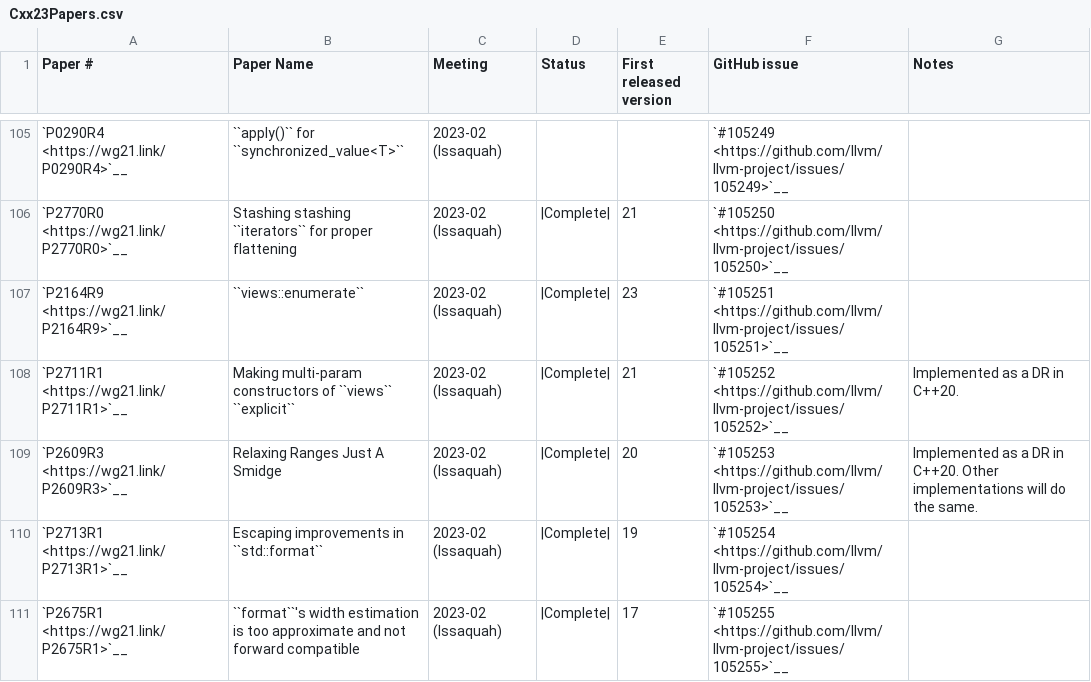
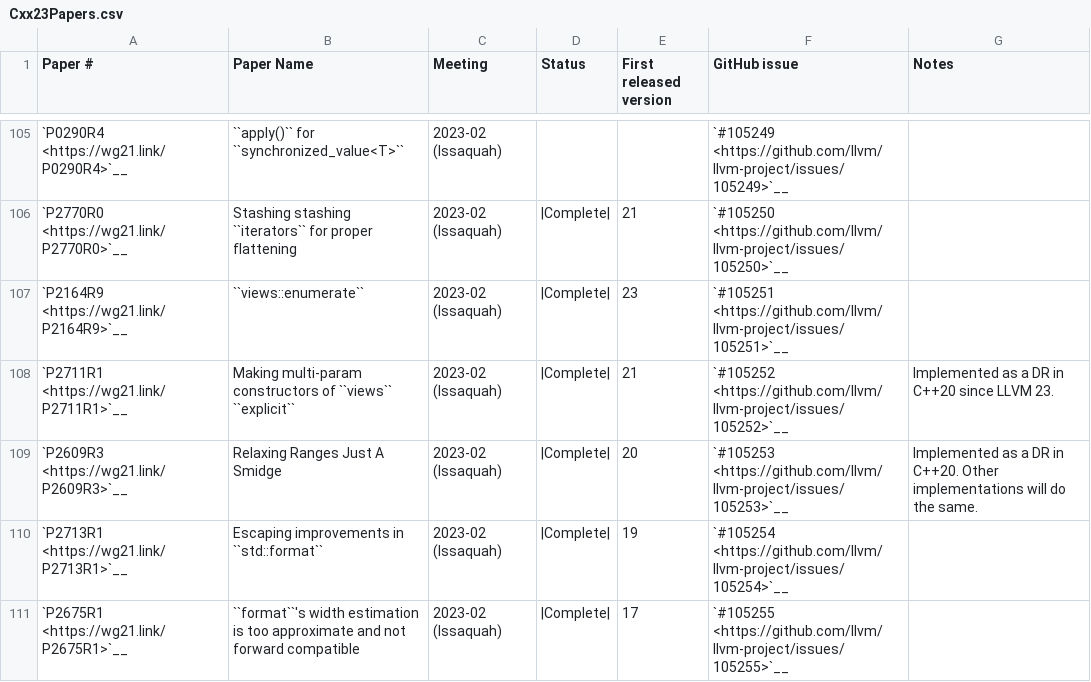
Before and after one commit to H-G-Hristov/llvm-project, a CSV file: libcxx/docs/Status/Cxx23Papers.csv, drawn as a sheet; only a part is shown, gaps mark what is left out.

Commit message:
Update libcxx/docs/Status/Cxx23Papers.csv
Co-authored-by: A. Jiang <de34@live.cn>

```diff
--- a/libcxx/docs/Status/Cxx23Papers.csv
+++ b/libcxx/docs/Status/Cxx23Papers.csv
@@ -107,3 +107,3 @@
 "`P2164R9 <https://wg21.link/P2164R9>`__","``views::enumerate``","2023-02 (Issaquah)","|Complete|","23","`#105251 <https://github.com/llvm/llvm-project/issues/105251>`__",""
-"`P2711R1 <https://wg21.link/P2711R1>`__","Making multi-param constructors of ``views`` ``explicit``","2023-02 (Issaquah)","|Complete|","21","`#105252 <https://github.com/llvm/llvm-project/issues/105252>`__","Implemented as a DR in C++20."
+"`P2711R1 <https://wg21.link/P2711R1>`__","Making multi-param constructors of ``views`` ``explicit``","2023-02 (Issaquah)","|Complete|","21","`#105252 <https://github.com/llvm/llvm-project/issues/105252>`__","Implemented as a DR in C++20 since LLVM 23."
 "`P2609R3 <https://wg21.link/P2609R3>`__","Relaxing Ranges Just A Smidge","2023-02 (Issaquah)","|Complete|","20","`#105253 <https://github.com/llvm/llvm-project/issues/105253>`__","Implemented as a DR in C++20. Other implementations will do the same."
```
